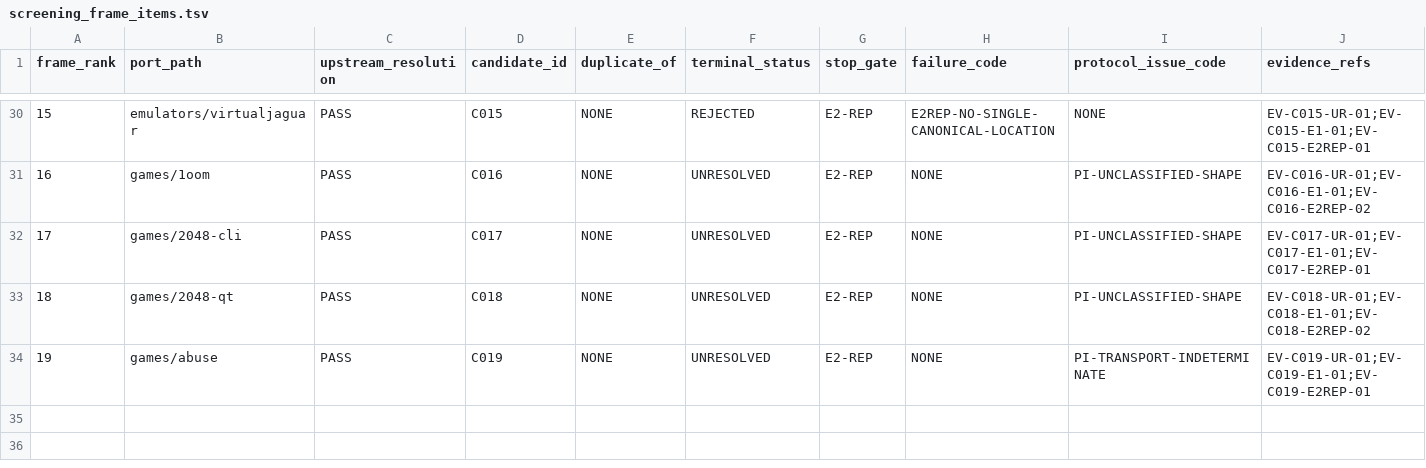
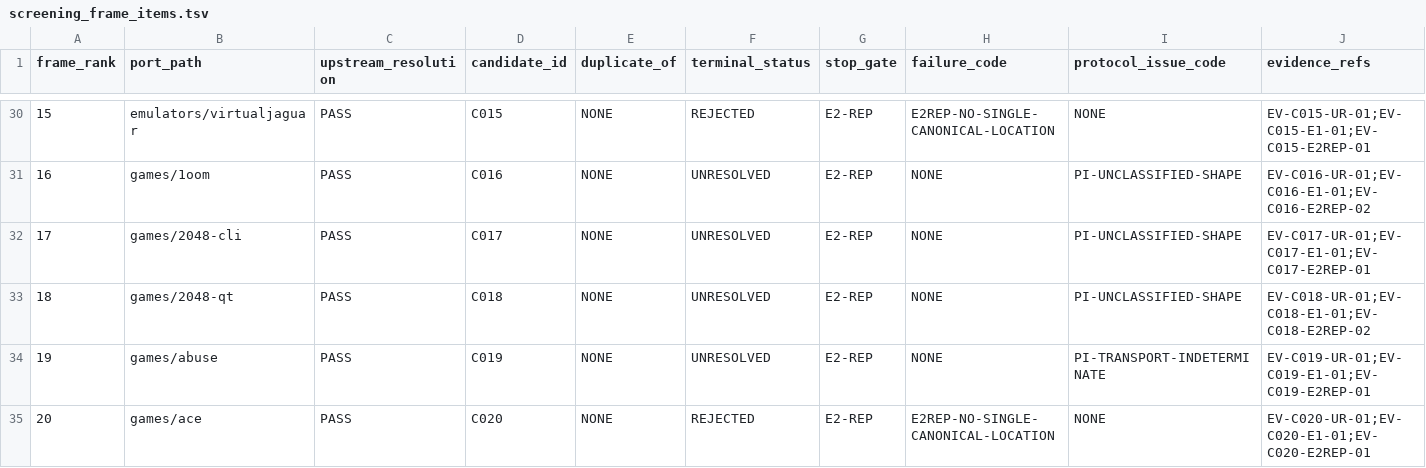
Before and after one commit to rohhj01-droid/red-team-spike, a TSV file: phase3_5/screening_frame_items.tsv, drawn as a sheet; only a part is shown, gaps mark what is left out; the diff names each change by its address in the sheet, - before the commit and + after, or states it on an @@ line.

```diff
--- a/phase3_5/screening_frame_items.tsv
+++ b/phase3_5/screening_frame_items.tsv
+row 35: 20 | games/ace | PASS | C020 | NONE | REJECTED | E2-REP | E2REP-NO-SINGLE-CANONICAL-LOCATION | NONE | EV-C020-UR-01;EV-C020-E1-01;EV-C020-E2REP-01
```
Also changed, not shown: phase3_5/screening_candidates.tsv, 1 other file.
